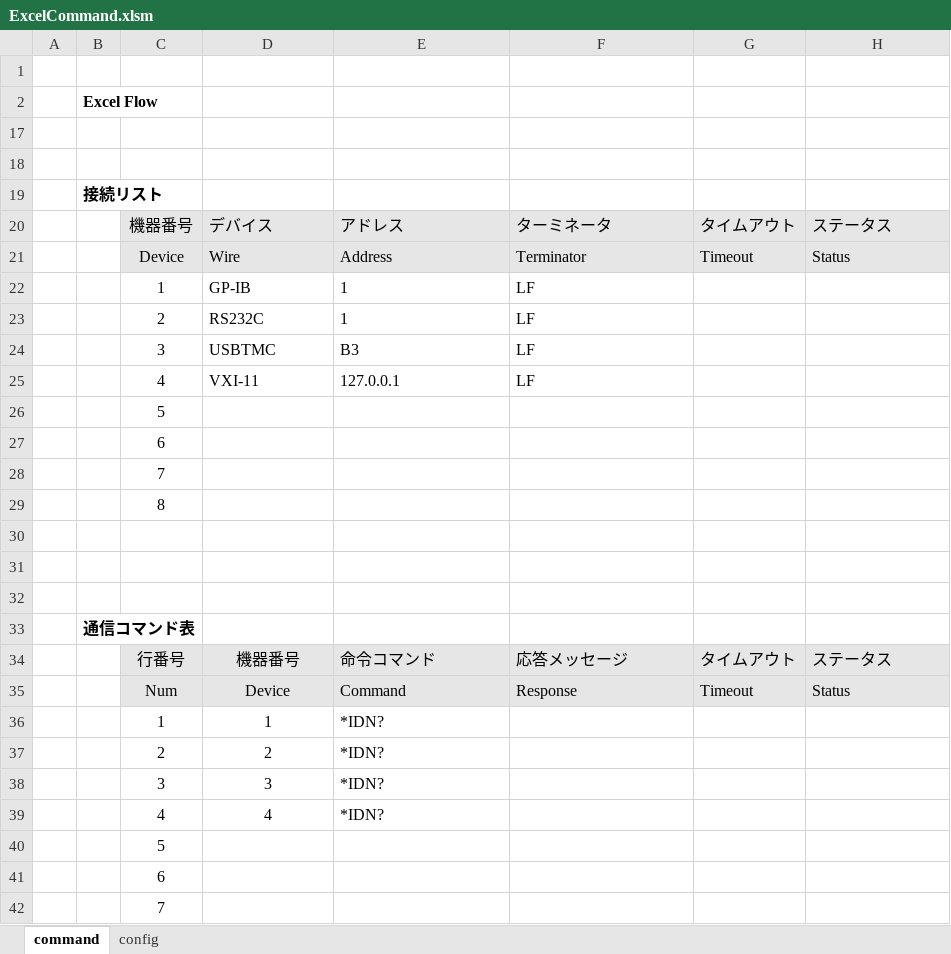
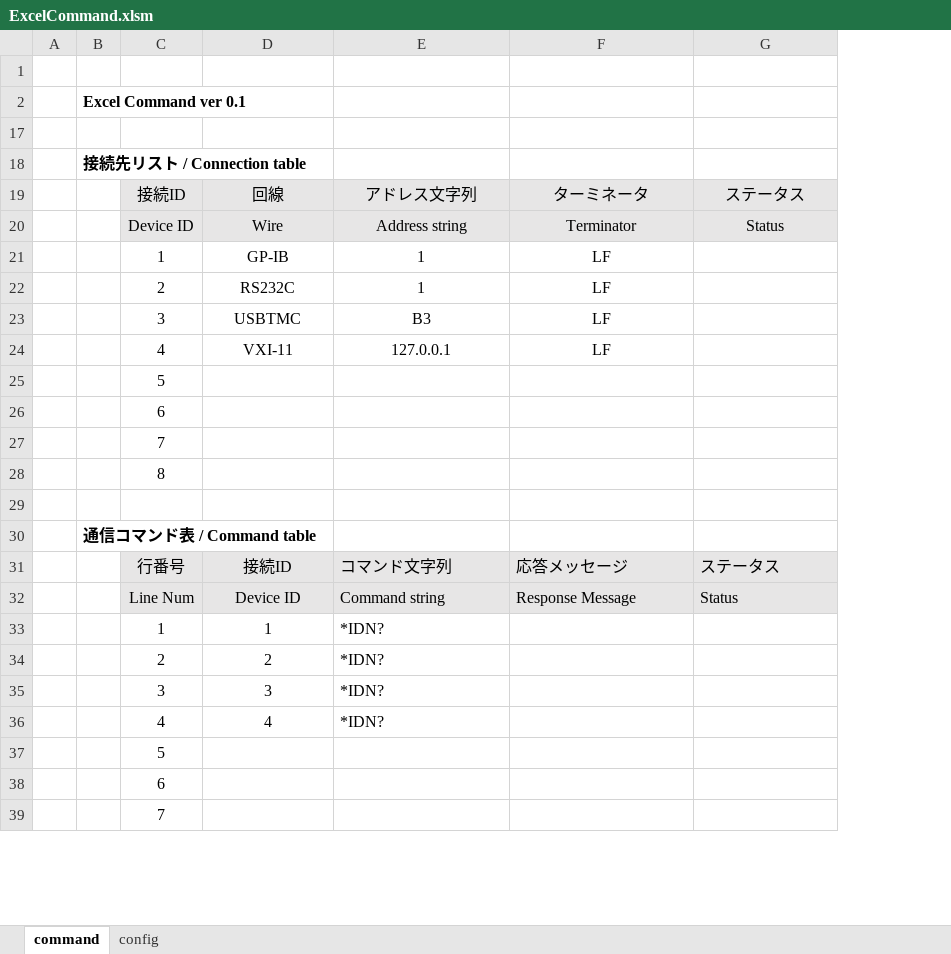
Before and after one commit to MitakaMakers/TestSequencer, an Excel workbook: source/ExcelCommand.xlsm, sheet command, drawn as a sheet; only a part is shown; values as stored, in another font and other column widths than the file's, no borders; charts and pictures not drawn; removed rows and columns are numbered as before the commit, all else as after; the diff names each change by its address in the sheet, - before the commit and + after, or states it on an @@ line.

Commit message:
update vba

```diff
--- a/source/ExcelCommand.xlsm (sheet command)
+++ b/source/ExcelCommand.xlsm (sheet command)
-column B, rows 2-19: Excel Flow |  |  | 接続リスト
+column B, rows 2-30: Excel Command ver 0.1 |  | 接続先リスト / Connection table |  |  |  |  |  |  |  |  |  |  |  | 通信コマンド表 / Command table
-column G, row 21: Timeout; row 34: タイムアウト
-C19: (empty)
+C19: 接続ID
-C19:F19 fill: none
+C19:F19 fill: #E7E6E6
-D19: (empty)
+D19: 回線
-E19: (empty)
+E19: アドレス文字列
-F19: (empty)
+F19: ターミネータ
-G19: (empty)
+G19: ステータス
-G19 fill: none
+G19 fill: #E7E6E6
-row 20:  |  | 機器番号 | デバイス | アドレス | ターミネータ | タイムアウト | ステータス
-C20: Device
+C20: Device ID
-D20:F24 alignment: left
+D20:F24 alignment: center
-E20: Address
+E20: Address string
-G20 alignment: left
+G20 alignment: center
-row 32: (empty)
-row 33:  | 通信コマンド表
-D31: 機器番号
+D31: 接続ID
-E31: 命令コマンド
+E31: コマンド文字列
-row 35:  |  | Num | Device | Command | Response | Timeout | Status
+row 32:  |  | Line Num | Device ID | Command string | Response Message | Status
```
Also changed, not shown: sheet config, hidden cells, charts or pictures.
